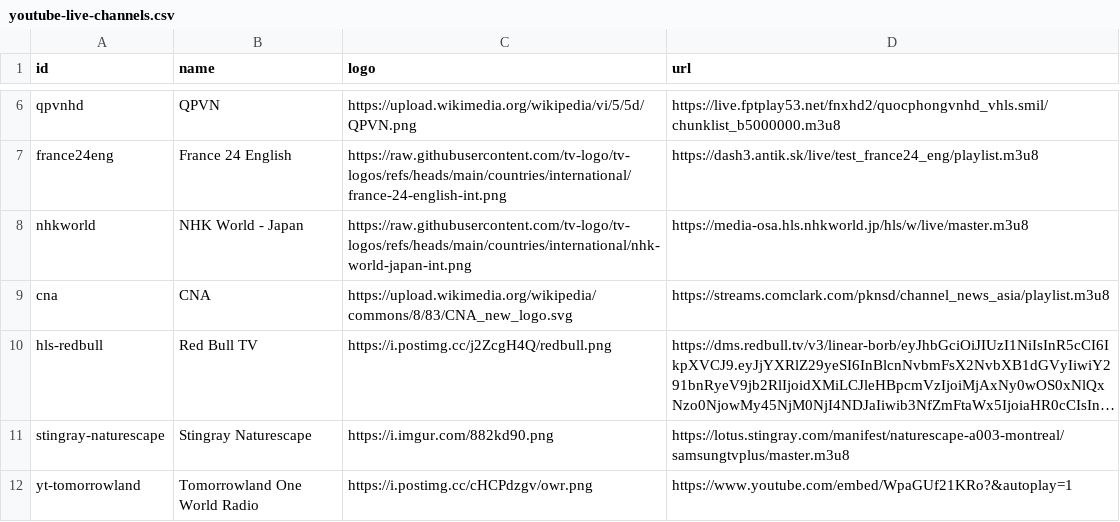
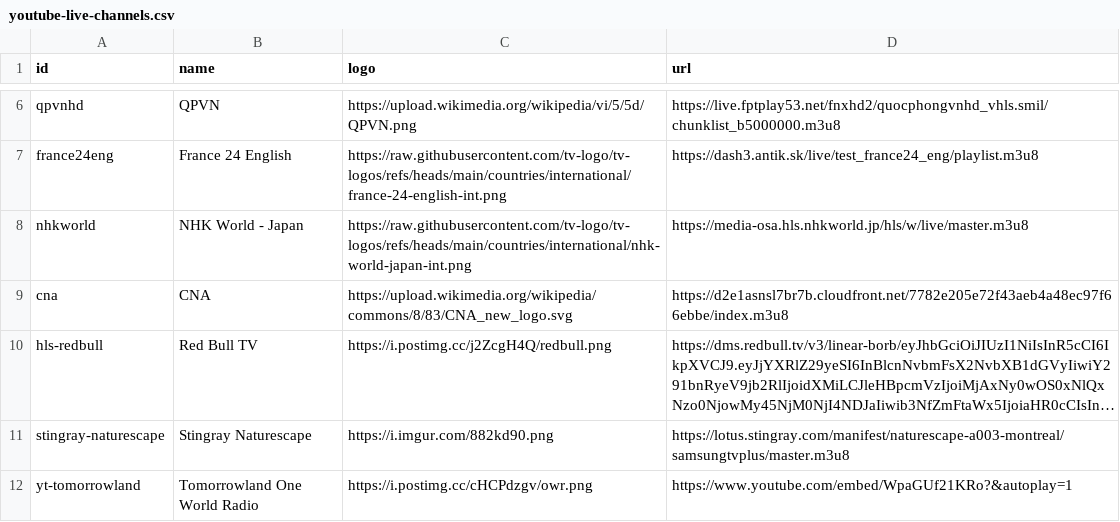
Before and after one commit to ducnt123/tvtools, a CSV file: youtube-live-channels.csv, drawn as a sheet; only a part is shown, gaps mark what is left out; long unchanged cells end in …; the diff names each change by its address in the sheet, - before the commit and + after, or states it on an @@ line.

Commit message:
Update youtube-live-channels.csv

```diff
--- a/youtube-live-channels.csv
+++ b/youtube-live-channels.csv
-D9 (url): https://streams.comclark.com/pknsd/channel_news_asia/playlist.m3u8
+D9 (url): https://d2e1asnsl7br7b.cloudfront.net/7782e205e72f43aeb4a48ec97f66ebbe/index.m3u8
```
